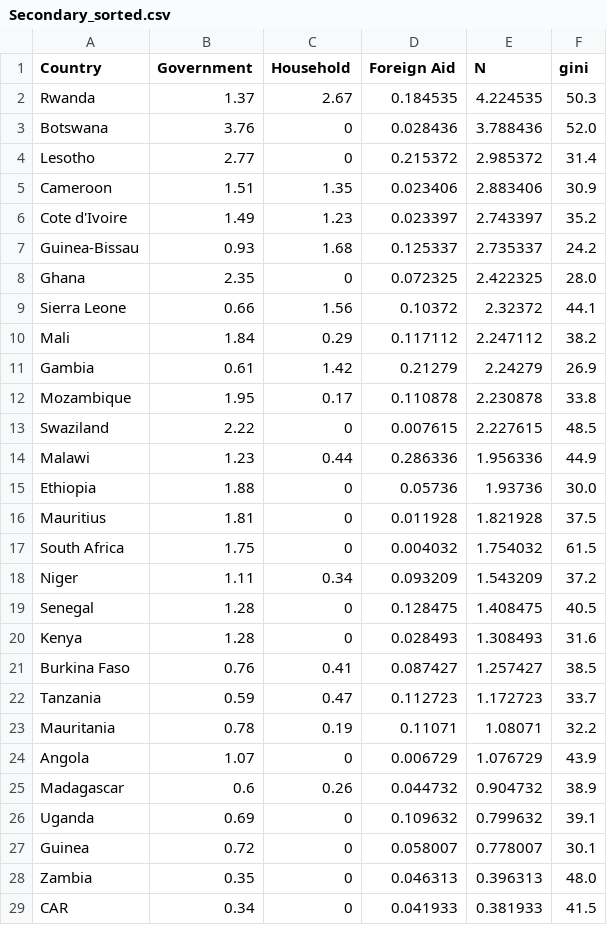
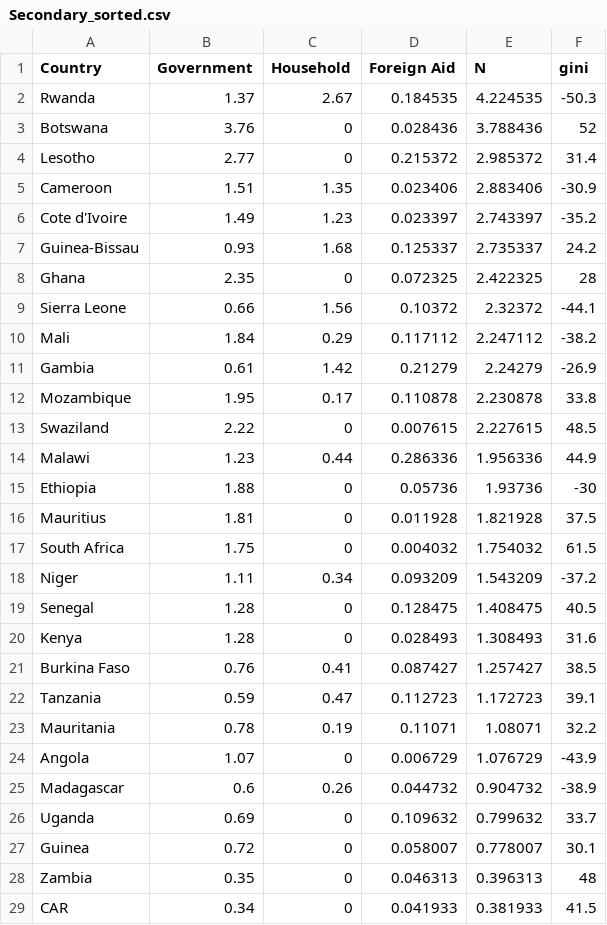
Before and after one commit to nancyzhao888/major-studio-1, a CSV file: exercises/undp.1/Secondary_sorted.csv, drawn as a sheet; only a part is shown; the diff covers the shown part only.

```diff
--- a/exercises/undp.1/Secondary_sorted.csv
+++ b/exercises/undp.1/Secondary_sorted.csv
@@ -1,12 +1,12 @@
 Country,Government,Household,Foreign Aid,N,gini
-Rwanda,1.37,2.67,0.184535,4.224535,50.3
-Botswana,3.76,0,0.028436,3.788436,52.0
+Rwanda,1.37,2.67,0.184535,4.224535,-50.3
+Botswana,3.76,0,0.028436,3.788436,52
 Lesotho,2.77,0,0.215372,2.985372,31.4
-Cameroon,1.51,1.35,0.023406,2.883406,30.9
-Cote d'Ivoire,1.49,1.23,0.023397,2.743397,35.2
+Cameroon,1.51,1.35,0.023406,2.883406,-30.9
+Cote d'Ivoire,1.49,1.23,0.023397,2.743397,-35.2
 Guinea-Bissau,0.93,1.68,0.125337,2.735337,24.2
-Ghana,2.35,0,0.072325,2.422325,28.0
-Sierra Leone,0.66,1.56,0.10372,2.32372,44.1
-Mali,1.84,0.29,0.117112,2.247112,38.2
-Gambia,0.61,1.42,0.21279,2.24279,26.9
+Ghana,2.35,0,0.072325,2.422325,28
+Sierra Leone,0.66,1.56,0.10372,2.32372,-44.1
+Mali,1.84,0.29,0.117112,2.247112,-38.2
+Gambia,0.61,1.42,0.21279,2.24279,-26.9
 Mozambique,1.95,0.17,0.110878,2.230878,33.8
@@ -14,6 +14,6 @@ Swaziland,2.22,0,0.007615,2.227615,48.5
 Malawi,1.23,0.44,0.286336,1.956336,44.9
-Ethiopia,1.88,0,0.05736,1.93736,30.0
+Ethiopia,1.88,0,0.05736,1.93736,-30
 Mauritius,1.81,0,0.011928,1.821928,37.5
 South Africa,1.75,0,0.004032,1.754032,61.5
-Niger,1.11,0.34,0.093209,1.543209,37.2
+Niger,1.11,0.34,0.093209,1.543209,-37.2
 Senegal,1.28,0,0.128475,1.408475,40.5
@@ -21,9 +21,9 @@ Kenya,1.28,0,0.028493,1.308493,31.6
 Burkina Faso,0.76,0.41,0.087427,1.257427,38.5
-Tanzania,0.59,0.47,0.112723,1.172723,33.7
+Tanzania,0.59,0.47,0.112723,1.172723,39.1
 Mauritania,0.78,0.19,0.11071,1.08071,32.2
-Angola,1.07,0,0.006729,1.076729,43.9
-Madagascar,0.6,0.26,0.044732,0.904732,38.9
-Uganda,0.69,0,0.109632,0.799632,39.1
+Angola,1.07,0,0.006729,1.076729,-43.9
+Madagascar,0.6,0.26,0.044732,0.904732,-38.9
+Uganda,0.69,0,0.109632,0.799632,33.7
 Guinea,0.72,0,0.058007,0.778007,30.1
-Zambia,0.35,0,0.046313,0.396313,48.0
+Zambia,0.35,0,0.046313,0.396313,48
 CAR,0.34,0,0.041933,0.381933,41.5
```
Also changed, not shown: 1 edited cell elsewhere in this file, exercises/undp.1/Primary.csv, exercises/undp.1/Primary_sorted.csv, 4 other files.
